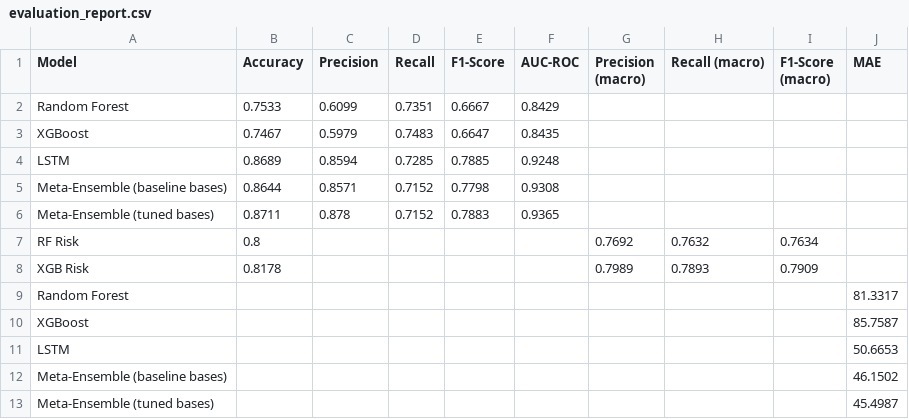
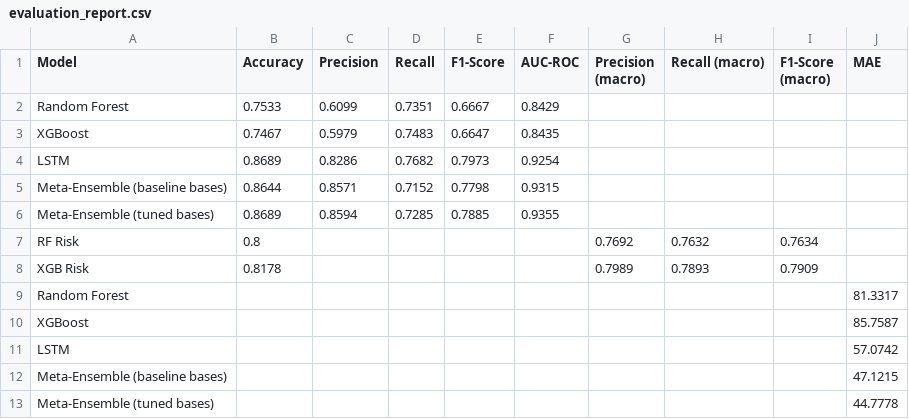
Before and after one commit to eori1/MAAGAP, a CSV file: outputs/evaluation_report.csv, drawn as a sheet.

```diff
--- a/outputs/evaluation_report.csv
+++ b/outputs/evaluation_report.csv
@@ -3,5 +3,5 @@ Random Forest,0.7533,0.6099,0.7351,0.6667,0.8429,,,,
 XGBoost,0.7467,0.5979,0.7483,0.6647,0.8435,,,,
-LSTM,0.8689,0.8594,0.7285,0.7885,0.9248,,,,
-Meta-Ensemble (baseline bases),0.8644,0.8571,0.7152,0.7798,0.9308,,,,
-Meta-Ensemble (tuned bases),0.8711,0.878,0.7152,0.7883,0.9365,,,,
+LSTM,0.8689,0.8286,0.7682,0.7973,0.9254,,,,
+Meta-Ensemble (baseline bases),0.8644,0.8571,0.7152,0.7798,0.9315,,,,
+Meta-Ensemble (tuned bases),0.8689,0.8594,0.7285,0.7885,0.9355,,,,
 RF Risk,0.8,,,,,0.7692,0.7632,0.7634,
@@ -10,4 +10,4 @@ Random Forest,,,,,,,,,81.3317
 XGBoost,,,,,,,,,85.7587
-LSTM,,,,,,,,,50.6653
-Meta-Ensemble (baseline bases),,,,,,,,,46.1502
-Meta-Ensemble (tuned bases),,,,,,,,,45.4987
+LSTM,,,,,,,,,57.0742
+Meta-Ensemble (baseline bases),,,,,,,,,47.1215
+Meta-Ensemble (tuned bases),,,,,,,,,44.7778
```
Also changed, not shown: 34 other files.
